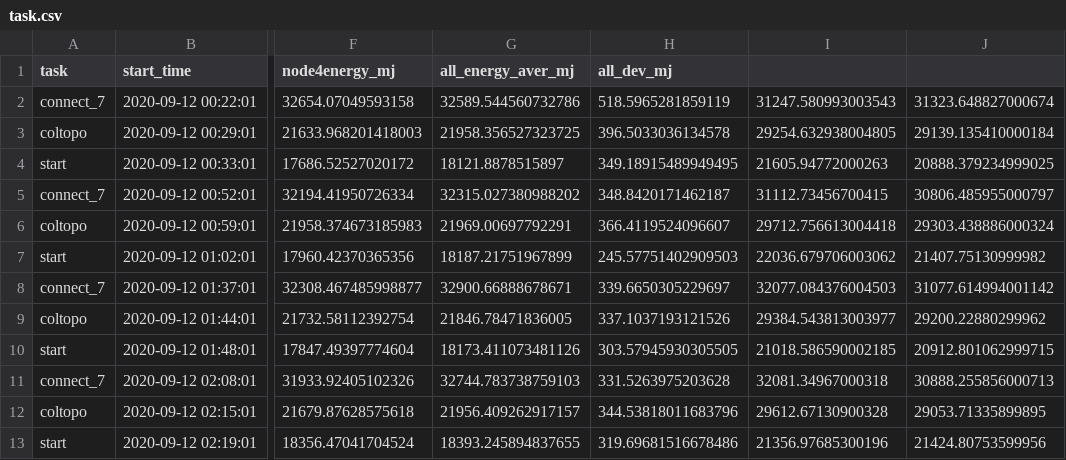
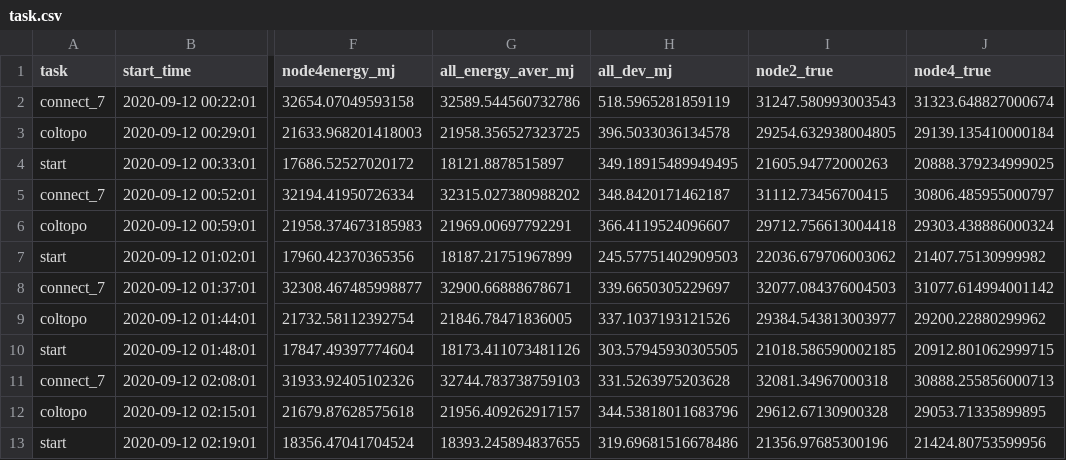
Before and after one commit to sari-wesg/ChirpBox, a CSV file: chirpbox manager/statistics_process/ewsn_data/task.csv, drawn as a sheet; only a part is shown, gaps mark what is left out; the diff names each change by its address in the sheet, - before the commit and + after, or states it on an @@ line.

```diff
--- a/chirpbox manager/statistics_process/ewsn_data/task.csv
+++ b/chirpbox manager/statistics_process/ewsn_data/task.csv
-I1: (empty)
+I1: node2_true
-J1: (empty)
+J1: node4_true
```
Also changed, not shown: chirpbox manager/statistics_process/ewsn_data/dissem_col_sf7_num_node_50kb_2kb_energy.csv, chirpbox manager/statistics_process/ewsn_data/dissem_col_sf7_pos_50kb_2kb_energy.csv, 26 other files.
